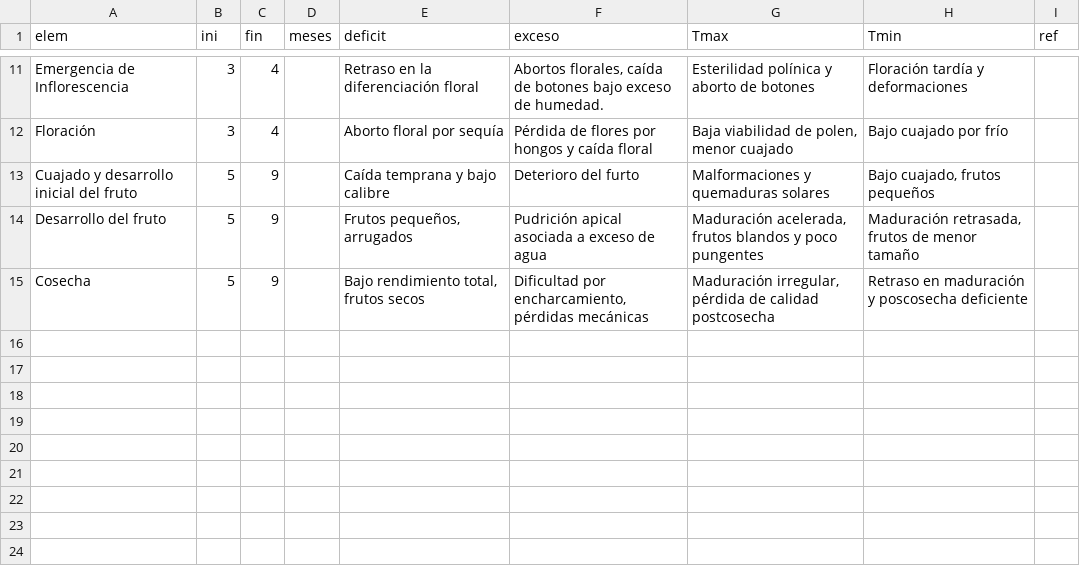
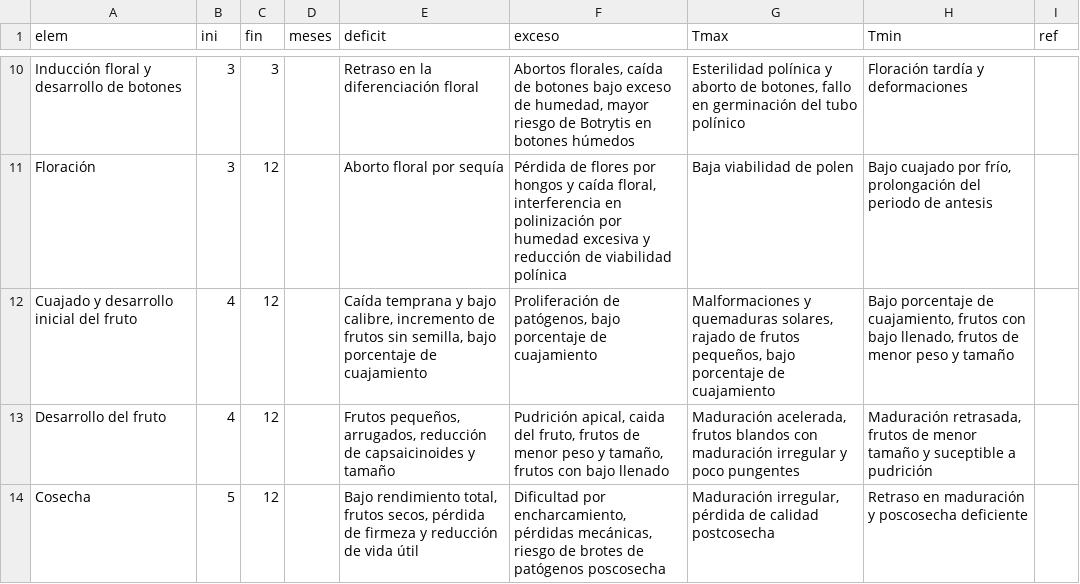
Before and after one commit to vvalencia1306-code/applet-FTA, a CSV file: Tabasco_Palmira.csv, drawn as a sheet; only a part is shown, gaps mark what is left out; addresses are those after the commit; the diff covers the shown part only; the diff names each change by its address in the sheet, - before the commit and + after, or states it on an @@ line.

Commit message:
Add files via upload

```diff
--- a/Tabasco_Palmira.csv
+++ b/Tabasco_Palmira.csv
-A10 (elem): Emergencia de Inflorescencia
+A10 (elem): Inducción floral y desarrollo de botones
-C10 (fin): 4
+C10 (fin): 3
-F10 (exceso): …exceso de humedad.
+F10 (exceso): …exceso de humedad, mayor riesgo de Botrytis en botones húmedos
-G10 (Tmax): …aborto de botones
+G10 (Tmax): …aborto de botones, fallo en germinación del tubo polínico
-C11 (fin): 4
+C11 (fin): 12
-F11 (exceso): …y caída floral
+F11 (exceso): …y caída floral, interferencia en polinización por humedad excesiva y reducción de viabilidad polínica
-G11 (Tmax): Baja viabilidad de polen, menor cuajado
+G11 (Tmax): Baja viabilidad de polen
-H11 (Tmin): Bajo cuajado por frío
+H11 (Tmin): Bajo cuajado por frío, prolongación del periodo de antesis
-B12:B13 (ini): 5
+B12:B13 (ini): 4
-C12:C14 (fin): 9
+C12:C14 (fin): 12
-E12 (deficit): …y bajo calibre
+E12 (deficit): …y bajo calibre, incremento de frutos sin semilla, bajo porcentaje de cuajamiento
-F12 (exceso): Deterioro del furto
+F12 (exceso): Proliferación de patógenos, bajo porcentaje de cuajamiento
-G12 (Tmax): …y quemaduras solares
+G12 (Tmax): …y quemaduras solares, rajado de frutos pequeños, bajo porcentaje de cuajamiento
-H12 (Tmin): Bajo cuajado, frutos pequeños
+H12 (Tmin): Bajo porcentaje de cuajamiento, frutos con bajo llenado, frutos de menor peso y tamaño
-E13 (deficit): Frutos pequeños, arrugados
+E13 (deficit): Frutos pequeños, arrugados, reducción de capsaicinoides y tamaño
-F13 (exceso): Pudrición apical asociada a exceso de agua
+F13 (exceso): Pudrición apical, caida del fruto, frutos de menor peso y tamaño, frutos con bajo llenado
-G13 (Tmax): …frutos blandos y poco…
+G13 (Tmax): …frutos blandos con maduración irregular y poco…
-H13 (Tmin): …menor tamaño
+H13 (Tmin): …menor tamaño y suceptible a pudrición
-E14 (deficit): …total, frutos secos
+E14 (deficit): …total, frutos secos, pérdida de firmeza y reducción de vida útil
-F14 (exceso): …encharcamiento, pérdidas mecánicas
+F14 (exceso): …encharcamiento, pérdidas mecánicas, riesgo de brotes de patógenos poscosecha
```
Also changed, not shown: 2 added rows, 3 removed rows and 29 edited cells elsewhere in this file.
